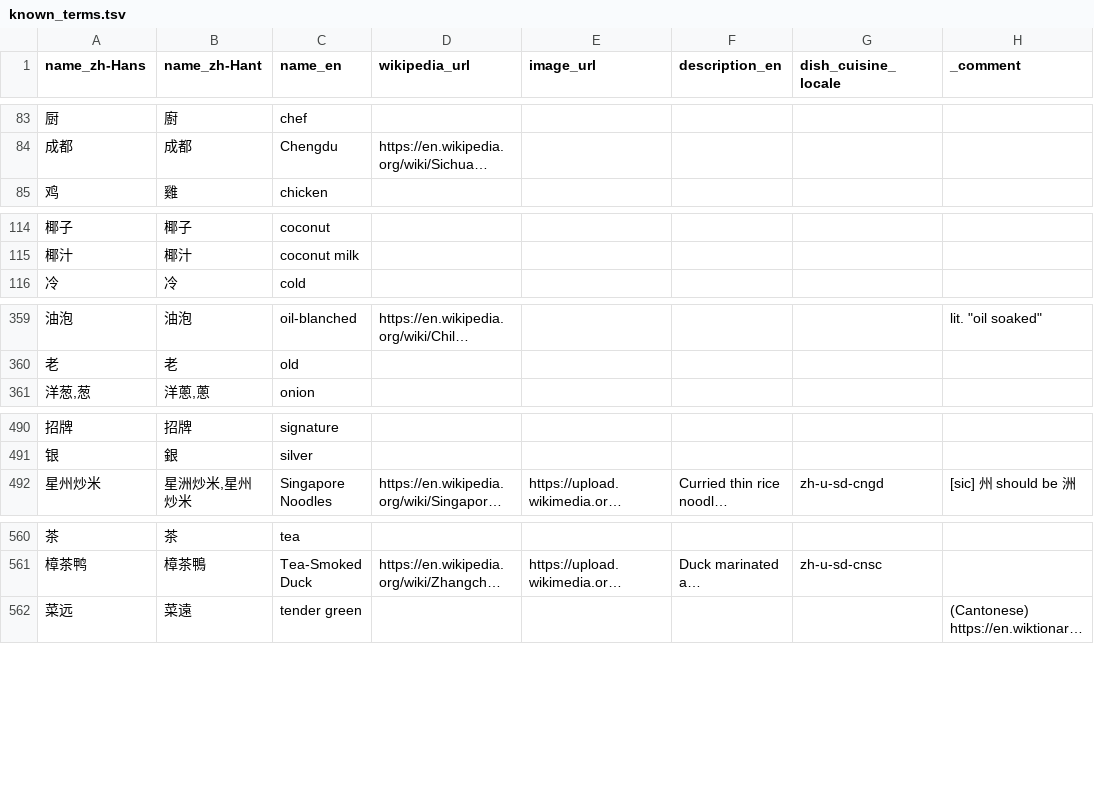
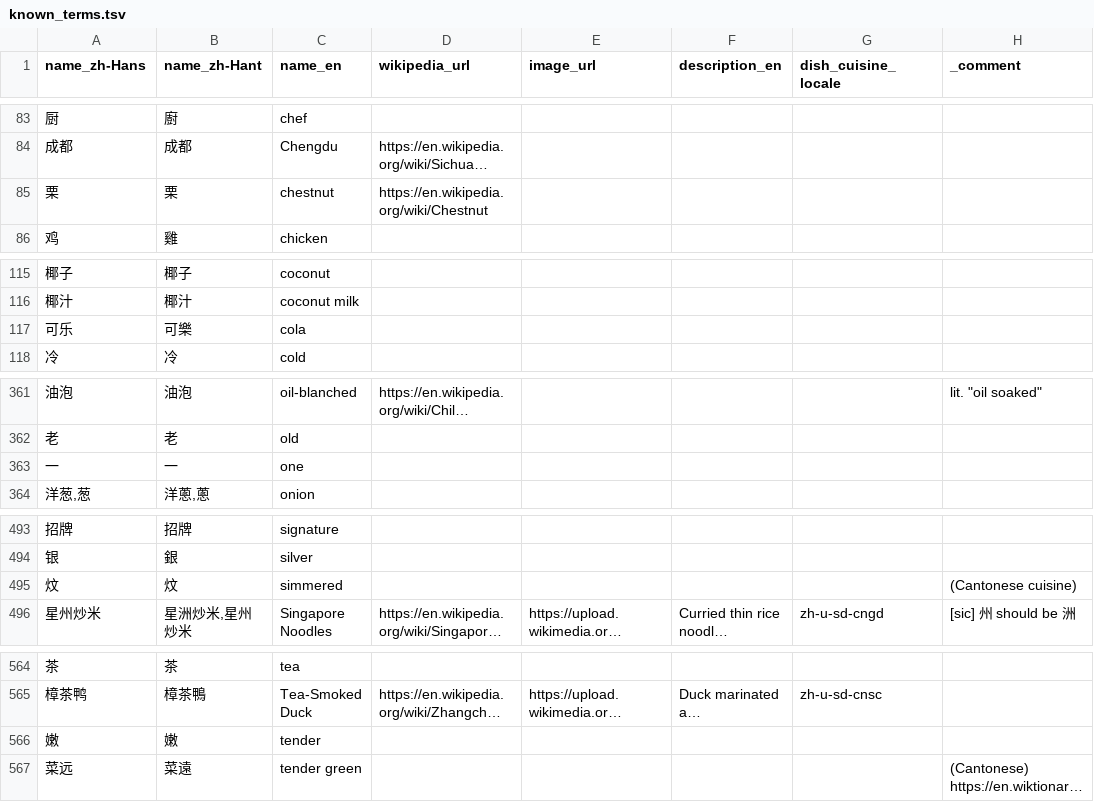
Before and after one commit to FoodTBD/menudb, a TSV file: data/known_terms.tsv, drawn as a sheet; only a part is shown, gaps mark what is left out; long unchanged cells end in …; the diff names each change by its address in the sheet, - before the commit and + after, or states it on an @@ line.

Commit message:
Update canned data

```diff
--- a/data/known_terms.tsv
+++ b/data/known_terms.tsv
+row 85: 栗 | 栗 | chestnut | https://en.wikipedia.org/wiki/Chestnut
+row 117: 可乐 | 可樂 | cola
+row 363: 一 | 一 | one
+row 495: 炆 | 炆 | simmered |  |  |  |  | (Cantonese cuisine)
+row 566: 嫩 | 嫩 | tender
```
Also changed, not shown: 6 other files.
